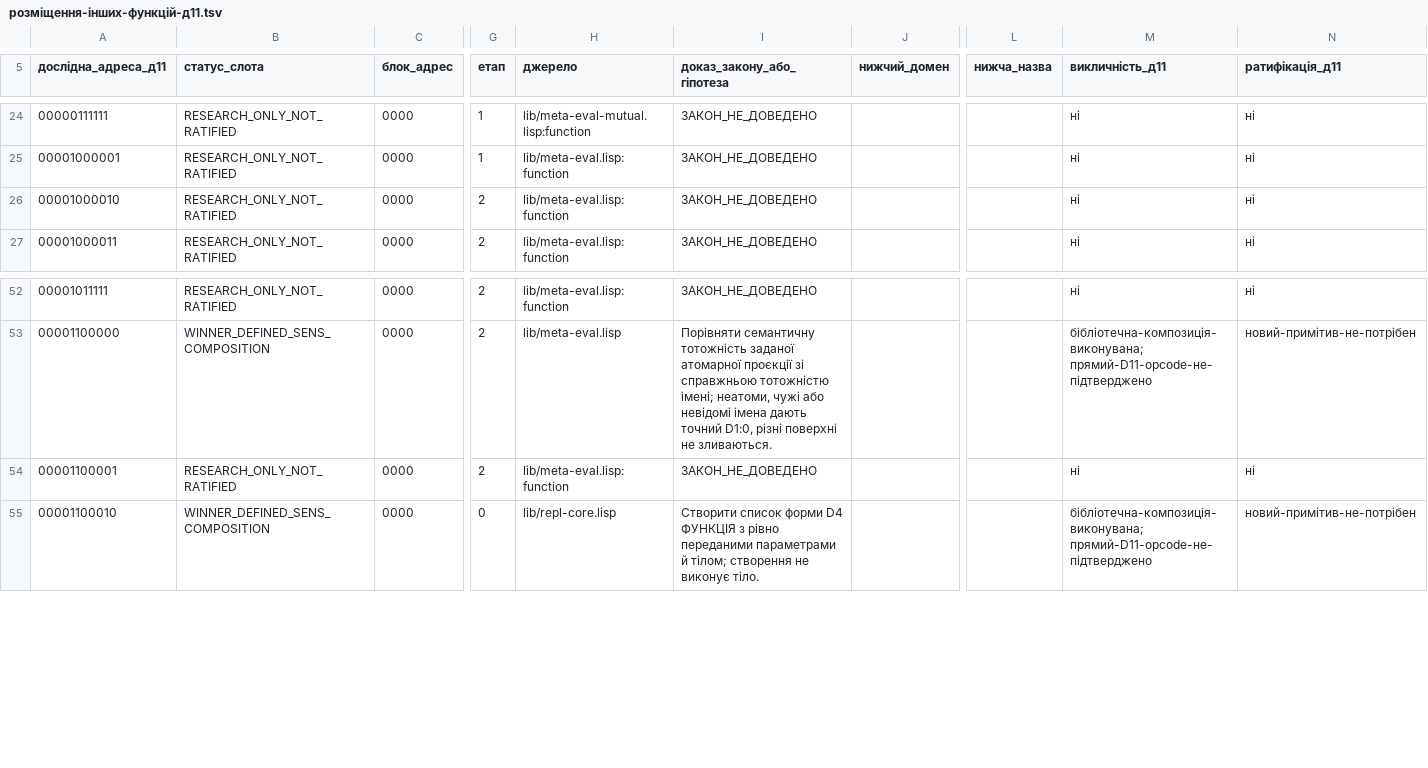
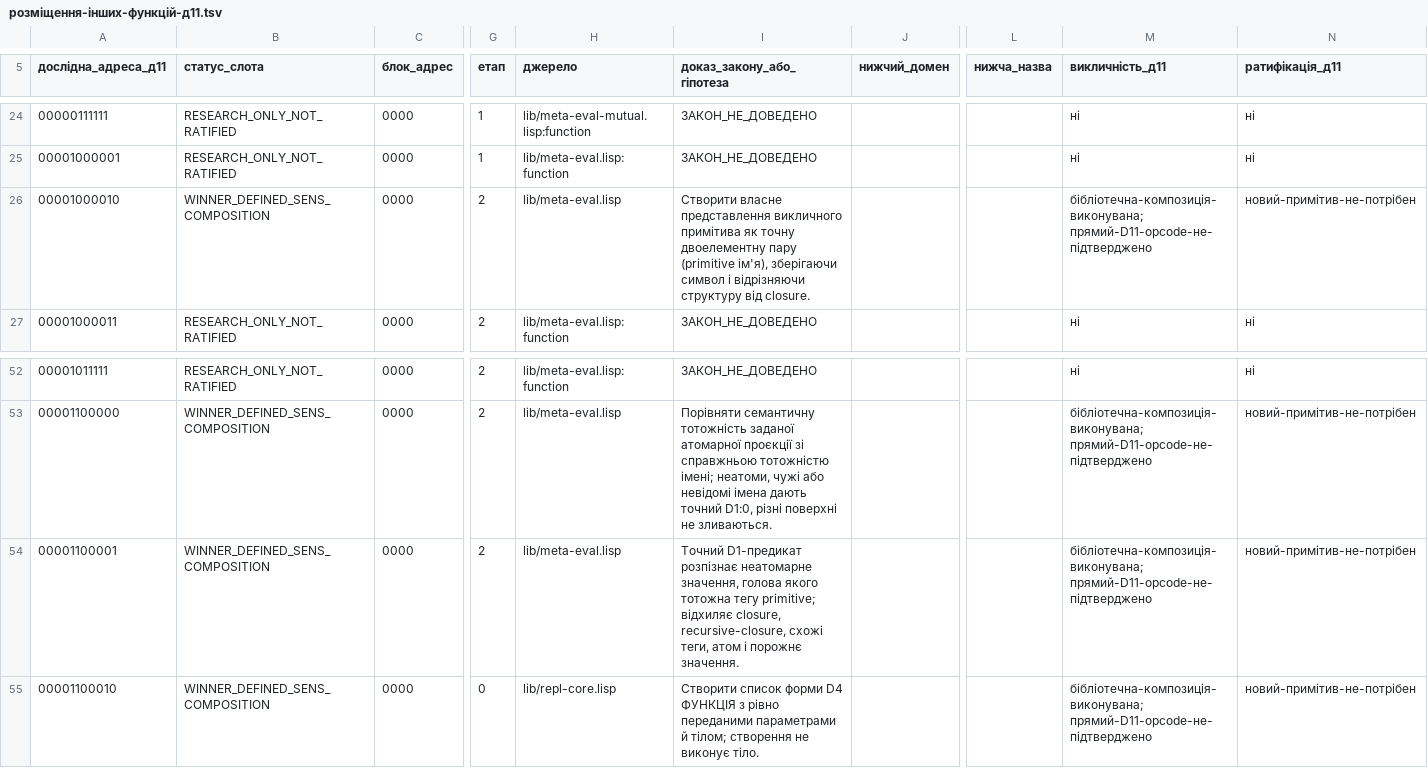
Before and after one commit to juv4uk/sens, a TSV file: knowledge/d11/база-доступних-функцій/розміщення-інших-функцій-д11.tsv, drawn as a sheet; only a part is shown, gaps mark what is left out; the diff names each change by its address in the sheet, - before the commit and + after, or states it on an @@ line.

Commit message:
д11: два нативно доведені закони MetaEval primitive, 569 функцій

```diff
--- a/knowledge/d11/база-доступних-функцій/розміщення-інших-функцій-д11.tsv
+++ b/knowledge/d11/база-доступних-функцій/розміщення-інших-функцій-д11.tsv
-B26 (статус_слота): RESEARCH_ONLY_NOT_RATIFIED
+B26 (статус_слота): WINNER_DEFINED_SENS_COMPOSITION
-H26 (джерело): lib/meta-eval.lisp:function
+H26 (джерело): lib/meta-eval.lisp
-I26 (доказ_закону_або_гіпотеза): ЗАКОН_НЕ_ДОВЕДЕНО
+I26 (доказ_закону_або_гіпотеза): Створити власне представлення викличного примітива як точну двоелементну пару (primitive ім'я), зберігаючи символ і відрізняючи структуру від closure.
-M26 (викличність_д11): ні
+M26 (викличність_д11): бібліотечна-композиція-виконувана; прямий-D11-opcode-не-підтверджено
-N26 (ратифікація_д11): ні
+N26 (ратифікація_д11): новий-примітив-не-потрібен
-B54 (статус_слота): RESEARCH_ONLY_NOT_RATIFIED
+B54 (статус_слота): WINNER_DEFINED_SENS_COMPOSITION
-H54 (джерело): lib/meta-eval.lisp:function
+H54 (джерело): lib/meta-eval.lisp
-I54 (доказ_закону_або_гіпотеза): ЗАКОН_НЕ_ДОВЕДЕНО
+I54 (доказ_закону_або_гіпотеза): Точний D1-предикат розпізнає неатомарне значення, голова якого тотожна тегу primitive; відхиляє closure, recursive-closure, схожі теги, атом і порожнє значення.
-M54 (викличність_д11): ні
+M54 (викличність_д11): бібліотечна-композиція-виконувана; прямий-D11-opcode-не-підтверджено
-N54 (ратифікація_д11): ні
+N54 (ратифікація_д11): новий-примітив-не-потрібен
```
Also changed, not shown: 2 other files.
